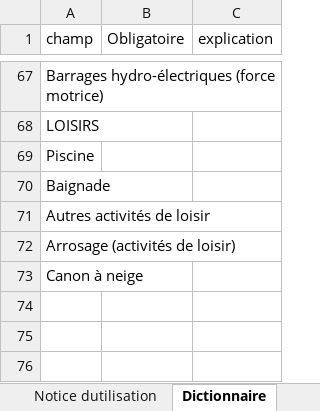
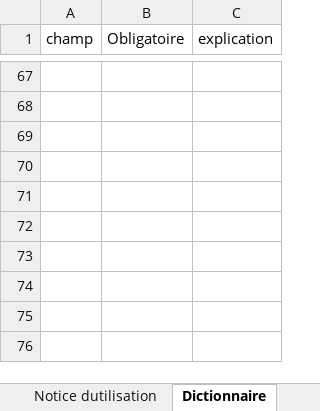
Before and after one commit to MTES-MCT/prelevements-deau-front, an Excel workbook: public/images/assets/modele_declaration_volumes.xlsx, sheet Dictionnaire, drawn as a sheet; only a part is shown, gaps mark what is left out; values as stored, in another font and other column widths than the file's, no borders; the diff covers the shown part only; the diff names each change by its address in the sheet, - before the commit and + after, or states it on an @@ line.

```diff
--- a/public/images/assets/modele_declaration_volumes.xlsx (sheet Dictionnaire)
+++ b/public/images/assets/modele_declaration_volumes.xlsx (sheet Dictionnaire)
-A67 (champ): Barrages hydro-électriques (force motrice)
+A67 (champ): (empty)
-A68 (champ): LOISIRS
+A68 (champ): (empty)
-A69 (champ): Piscine
+A69 (champ): (empty)
-A70 (champ): Baignade
+A70 (champ): (empty)
-A71 (champ): Autres activités de loisir
+A71 (champ): (empty)
-A72 (champ): Arrosage (activités de loisir)
+A72 (champ): (empty)
-A73 (champ): Canon à neige
+A73 (champ): (empty)
```
Also changed, not shown: 27 edited cells elsewhere in this sheet, sheet declaration_de_volume, other sheet tabs, 3 other files.
